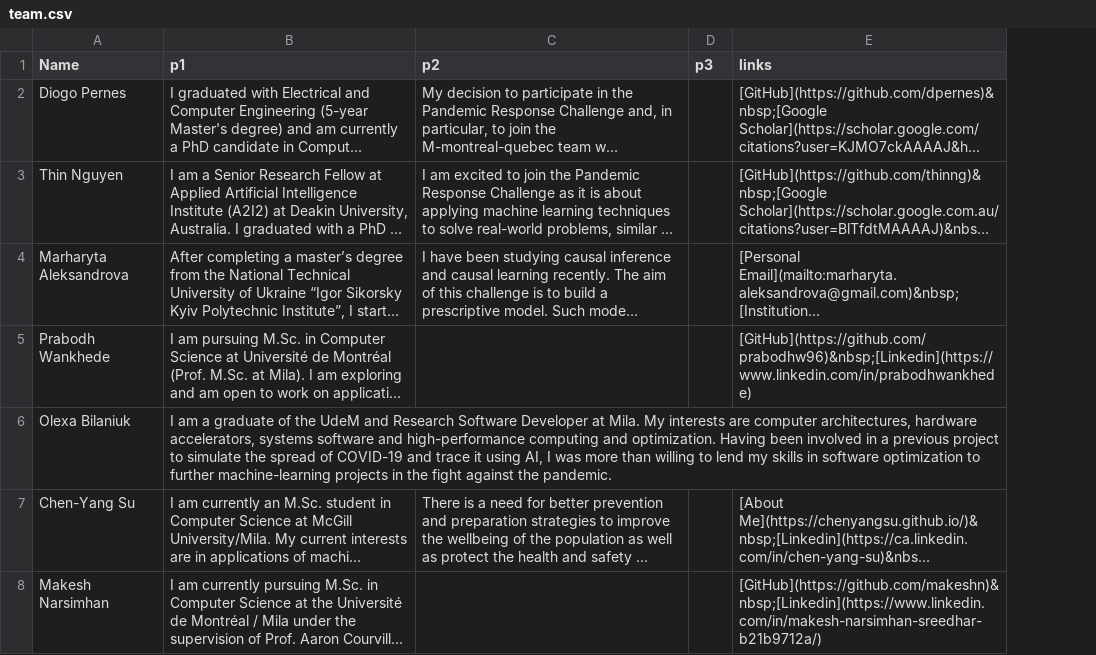
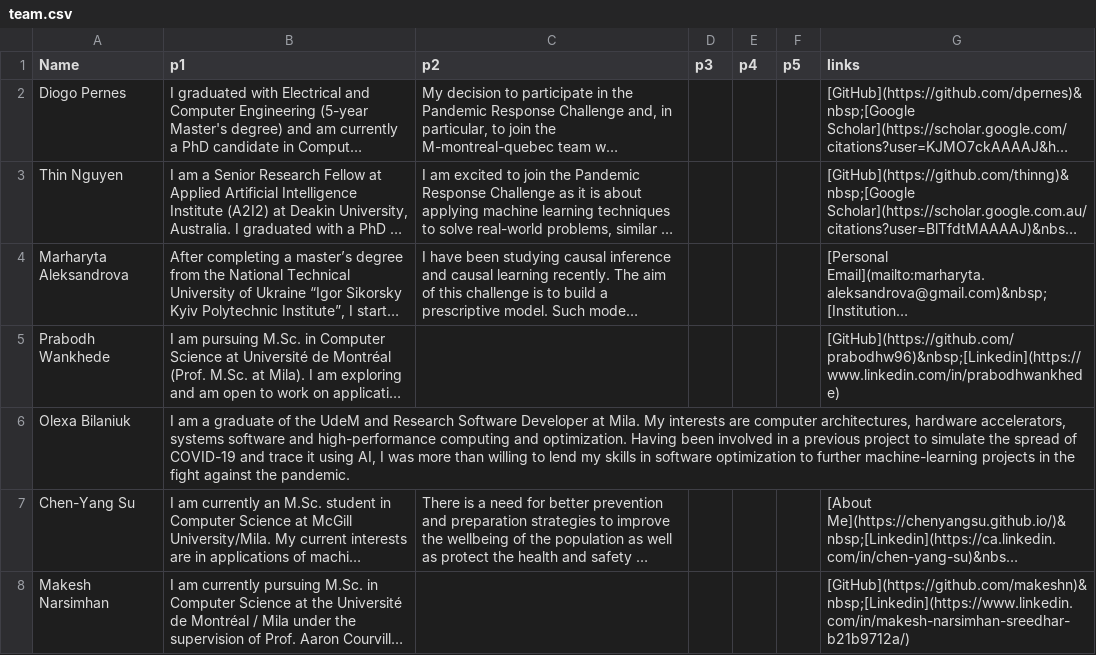
Before and after one commit to prabodhw96/Team-Streamlit, a CSV file: src/data/team.csv, drawn as a sheet; only a part is shown; long unchanged cells end in …; the diff covers the shown part only; the diff names each change by its address in the sheet, - before the commit and + after, or states it on an @@ line.

```diff
--- a/src/data/team.csv
+++ b/src/data/team.csv
+column E (p4), empty
+column F (p5), empty
```
Also changed, not shown: 7 added rows elsewhere in this file, 4 other files.
